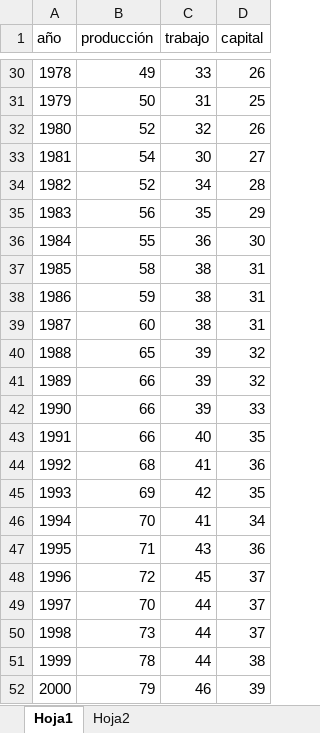
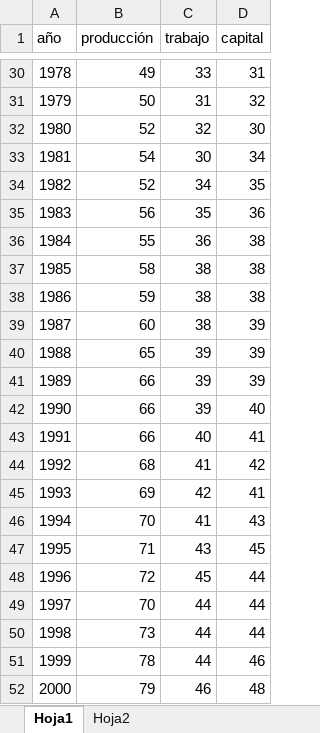
Before and after one commit to JhonGraciaLo/regresion_simple, an Excel workbook: COBB_DOUGLAS.xlsx, sheet Hoja1, drawn as a sheet; only a part is shown, gaps mark what is left out; values as stored, in another font and other column widths than the file's, no borders; the diff covers the shown part only; the diff names each change by its address in the sheet, - before the commit and + after, or states it on an @@ line.

```diff
--- a/COBB_DOUGLAS.xlsx (sheet Hoja1)
+++ b/COBB_DOUGLAS.xlsx (sheet Hoja1)
-D30 (capital): 26
+D30 (capital): 31
-D31 (capital): 25
+D31 (capital): 32
-D32 (capital): 26
+D32 (capital): 30
-D33 (capital): 27
+D33 (capital): 34
-D34 (capital): 28
+D34 (capital): 35
-D35 (capital): 29
+D35 (capital): 36
-D36 (capital): 30
+D36 (capital): 38
-D37:D38 (capital): 31
+D37:D38 (capital): 38
-D39 (capital): 31
+D39 (capital): 39
-D40:D41 (capital): 32
+D40:D41 (capital): 39
-D42 (capital): 33
+D42 (capital): 40
-D43 (capital): 35
+D43 (capital): 41
-D44 (capital): 36
+D44 (capital): 42
-D45 (capital): 35
+D45 (capital): 41
-D46 (capital): 34
+D46 (capital): 43
-D47 (capital): 36
+D47 (capital): 45
-D48:D50 (capital): 37
+D48:D50 (capital): 44
-D51 (capital): 38
+D51 (capital): 46
-D52 (capital): 39
+D52 (capital): 48
```
Also changed, not shown: 26 edited cells elsewhere in this sheet.
